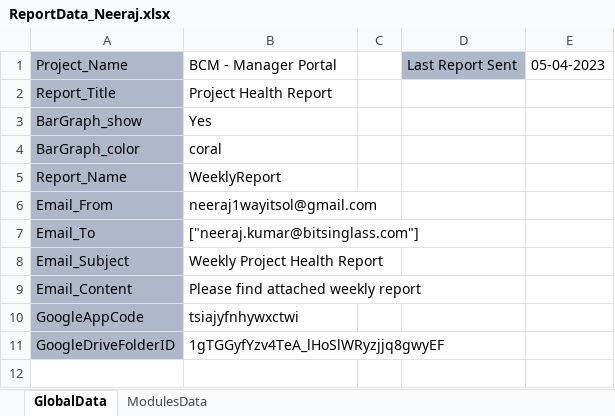
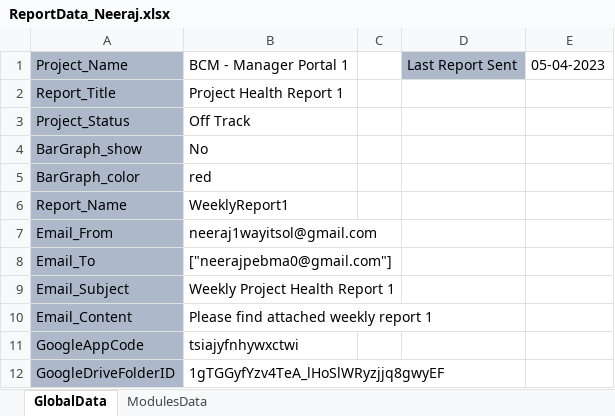
Before and after one commit to Neeraj5690/Reporting, an Excel workbook: ReportData/ReportData_Neeraj.xlsx, sheet GlobalData, drawn as a sheet; values as stored, in another font and other column widths than the file's, no borders; addresses are those after the commit; the diff names each change by its address in the sheet, - before the commit and + after, or states it on an @@ line.

```diff
--- a/ReportData/ReportData_Neeraj.xlsx (sheet GlobalData)
+++ b/ReportData/ReportData_Neeraj.xlsx (sheet GlobalData)
-B1: BCM - Manager Portal
+B1: BCM - Manager Portal 1
-B2: Project Health Report
+B2: Project Health Report 1
+row 3: Project_Status | Off Track
-B4: Yes
+B4: No
-B5: coral
+B5: red
-B6: WeeklyReport
+B6: WeeklyReport1
-B8: ["neeraj.kumar@bitsinglass.com"]
+B8: ["neerajpebma0@gmail.com"]
-B9: Weekly Project Health Report
+B9: Weekly Project Health Report 1
-B10: Please find attached weekly report
+B10: Please find attached weekly report 1
```
Also changed, not shown: sheet ModulesData, 2 other files.
